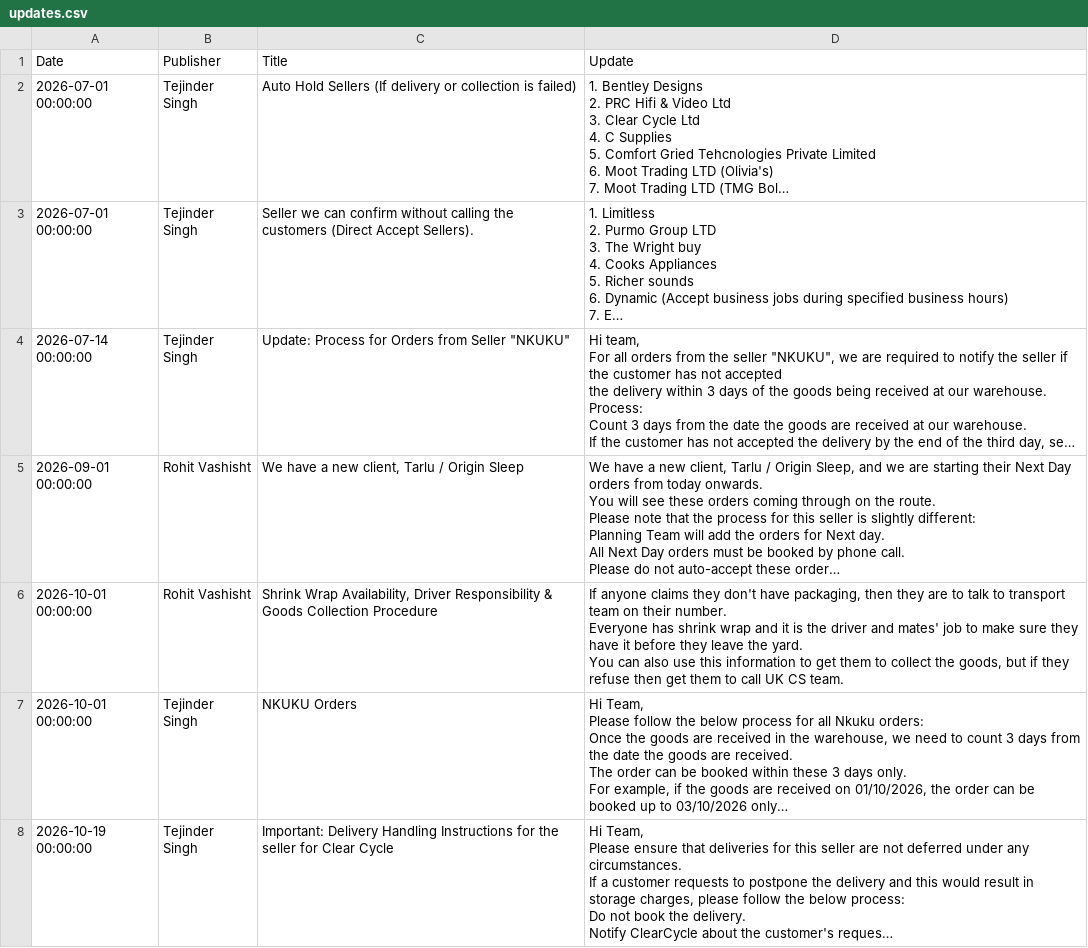
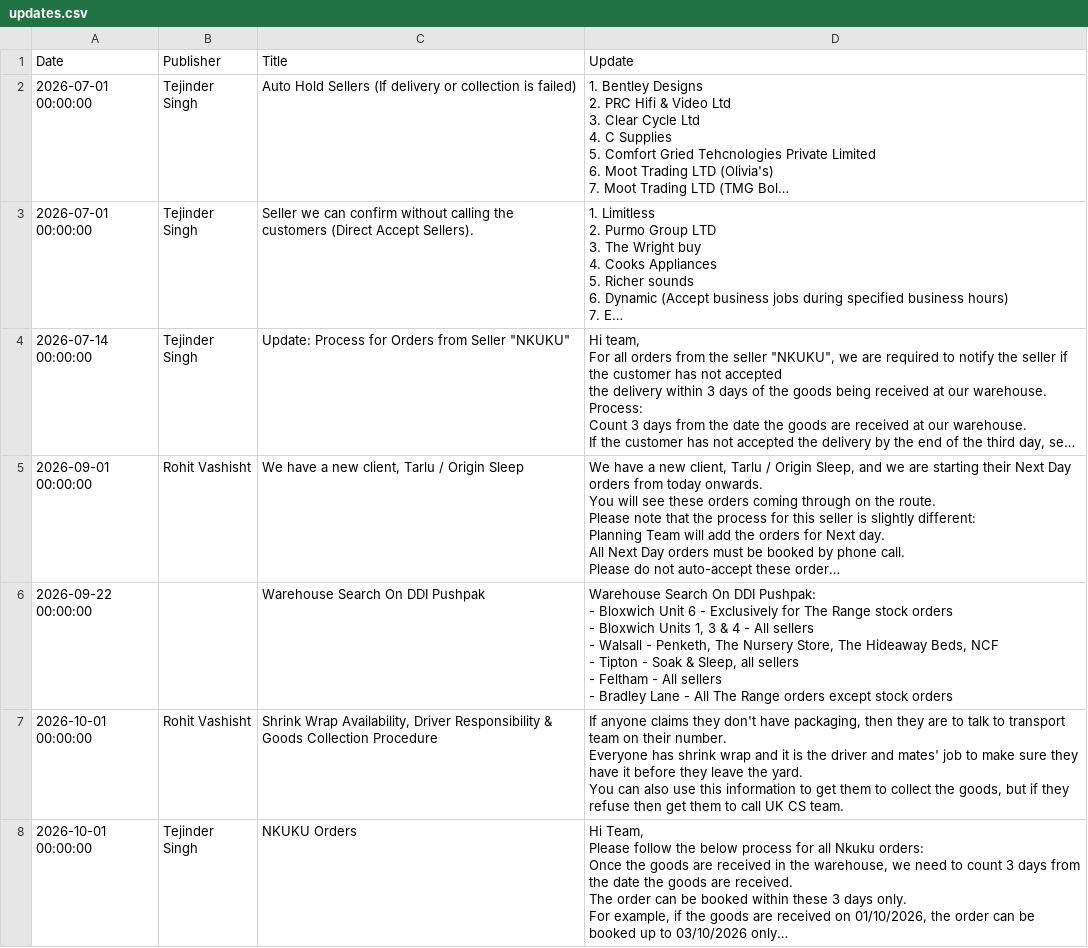
Before and after one commit to Furdeco/UpdateCentre, a CSV file: updates.csv, drawn as a sheet; only a part is shown; the shorter side is filled out with more unchanged rows; long unchanged cells end in …; ↵ is a line break in a cell; the diff names each change by its address in the sheet, - before the commit and + after, or states it on an @@ line.

```diff
--- a/updates.csv
+++ b/updates.csv
+row 6: 2026-09-22 00:00:00 |  | Warehouse Search On DDI Pushpak | Warehouse Search On DDI Pushpak: ↵ - Bloxwich Unit 6 - Exclusively for The Range stock orders ↵ - Bloxwich Units 1, 3 & 4 - All sellers ↵ - Walsall - Penketh, The Nursery Store, The Hideaway Beds, NCF ↵ - Tipton - Soak & Sleep, all sellers ↵ - Feltham - All sellers ↵ - Bradley Lane - All The Range orders except stock orders
```
Also changed, not shown: 1 other file.
